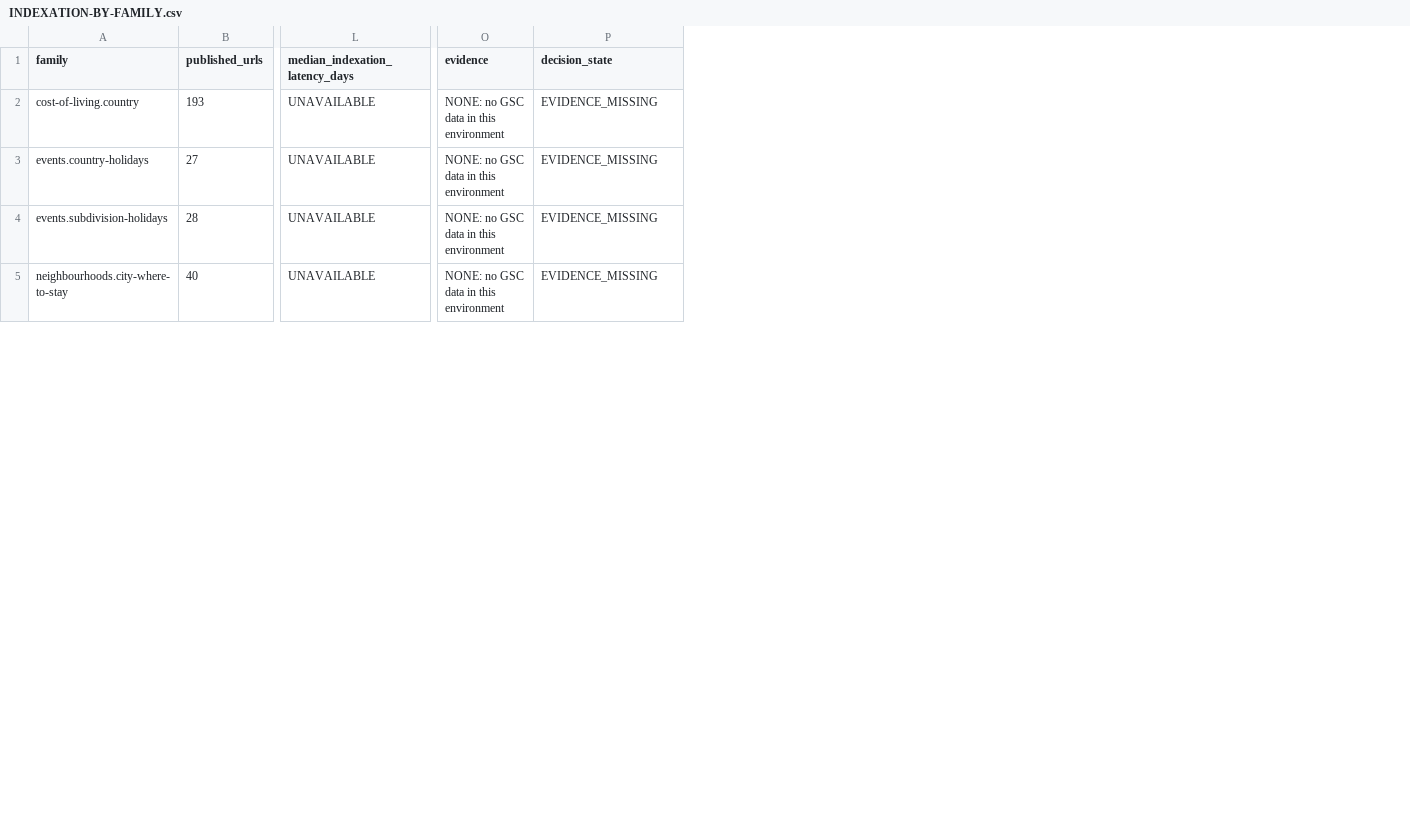
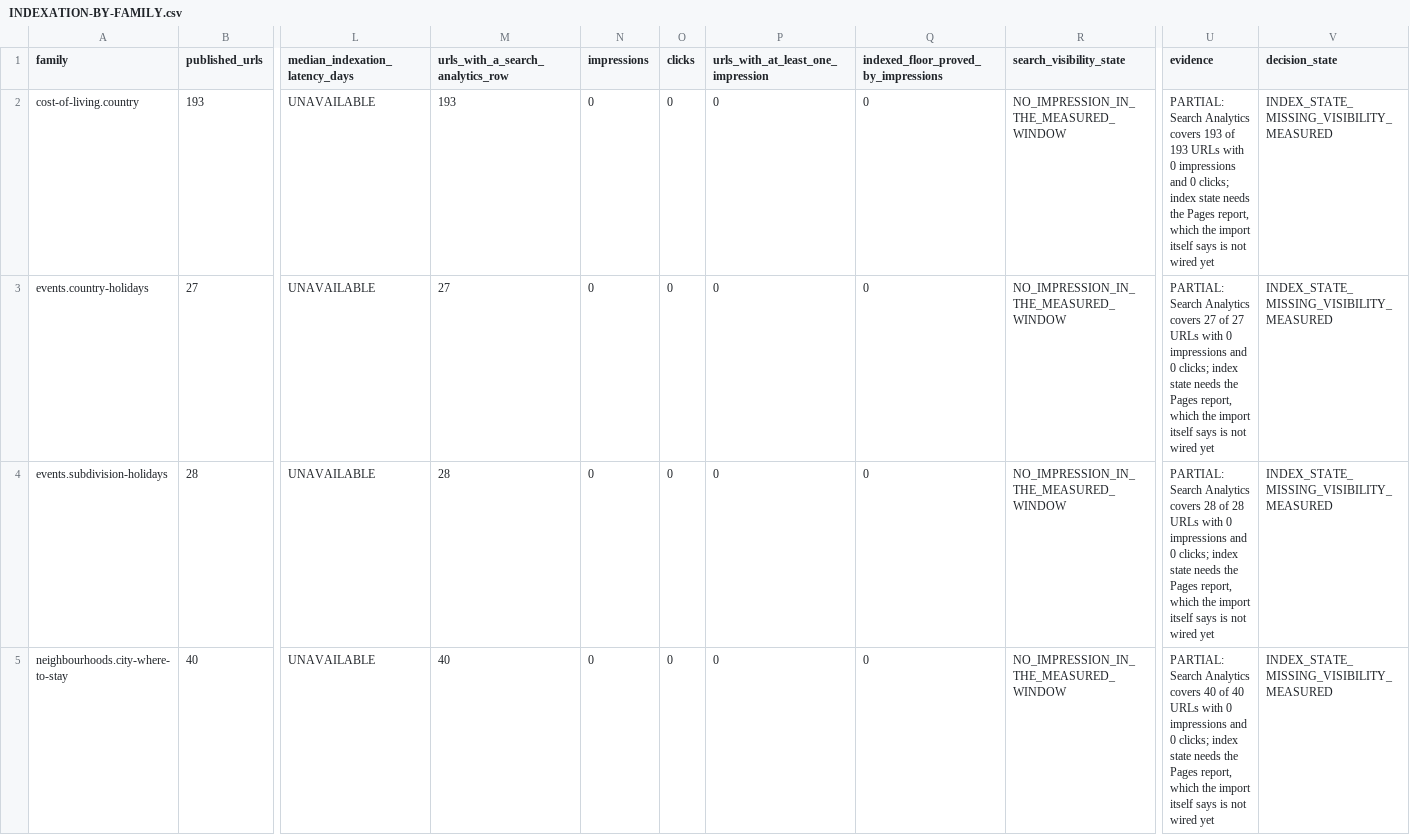
Before and after one commit to Tradeappo/Livdar-eSim, a CSV file: reports/atlas/INDEXATION-BY-FAMILY.csv, drawn as a sheet; only a part is shown, gaps mark what is left out; addresses are those after the commit; the diff covers the shown part only; the diff names each change by its address in the sheet, - before the commit and + after, or states it on an @@ line.

```diff
--- a/reports/atlas/INDEXATION-BY-FAMILY.csv
+++ b/reports/atlas/INDEXATION-BY-FAMILY.csv
+column M (urls_with_a_search_analytics_row), rows 2-5: 193 | 27 | 28 | 40
+column N (impressions), rows 2-5: all 0
+column O (clicks), rows 2-5: all 0
+column P, rows 1-5: urls_with_at_least_one_impression | 0 | 0 | 0 | 0
+column Q, rows 1-5: indexed_floor_proved_by_impressions | 0 | 0 | 0 | 0
+column R (search_visibility_state), rows 2-5: all NO_IMPRESSION_IN_THE_MEASURED_WINDOW
-U2 (evidence): NONE: no GSC data in this environment
+U2 (evidence): PARTIAL: Search Analytics covers 193 of 193 URLs with 0 impressions and 0 clicks; index state needs the Pages report, which the import itself says is not wired yet
-V2:V5 (decision_state): EVIDENCE_MISSING
+V2:V5 (decision_state): INDEX_STATE_MISSING_VISIBILITY_MEASURED
-U3 (evidence): NONE: no GSC data in this environment
+U3 (evidence): PARTIAL: Search Analytics covers 27 of 27 URLs with 0 impressions and 0 clicks; index state needs the Pages report, which the import itself says is not wired yet
-U4 (evidence): NONE: no GSC data in this environment
+U4 (evidence): PARTIAL: Search Analytics covers 28 of 28 URLs with 0 impressions and 0 clicks; index state needs the Pages report, which the import itself says is not wired yet
-U5 (evidence): NONE: no GSC data in this environment
+U5 (evidence): PARTIAL: Search Analytics covers 40 of 40 URLs with 0 impressions and 0 clicks; index state needs the Pages report, which the import itself says is not wired yet
```
Also changed, not shown: 18 edited cells elsewhere in this file, 3 other files.
